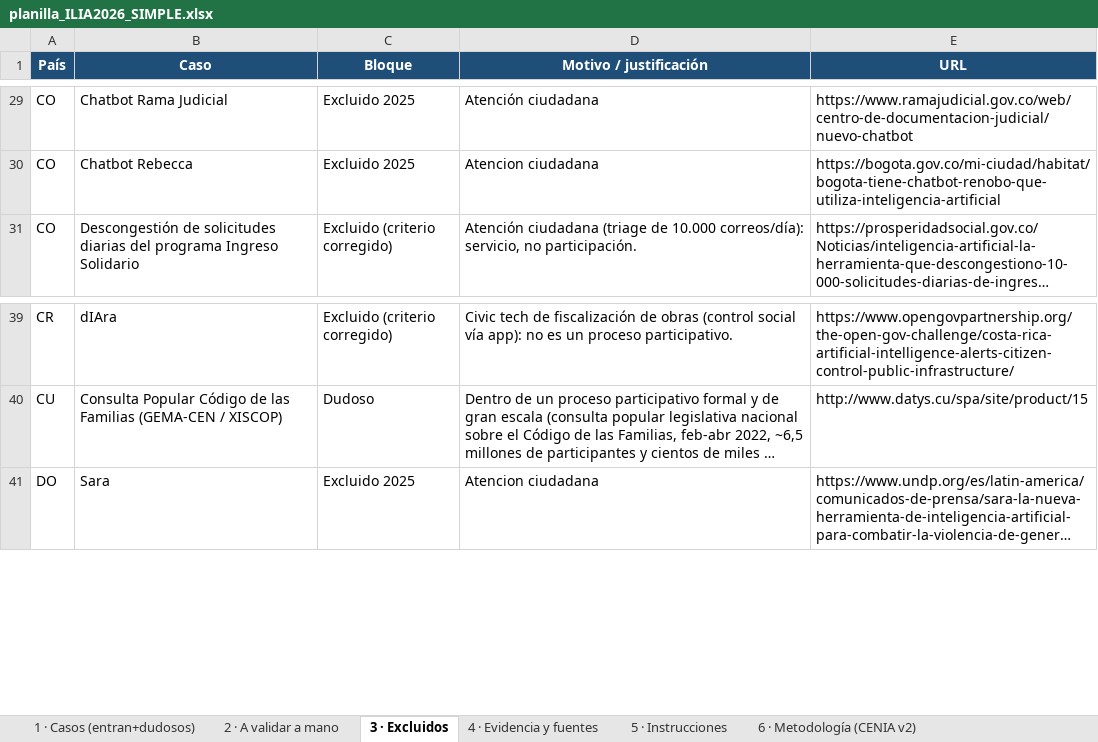
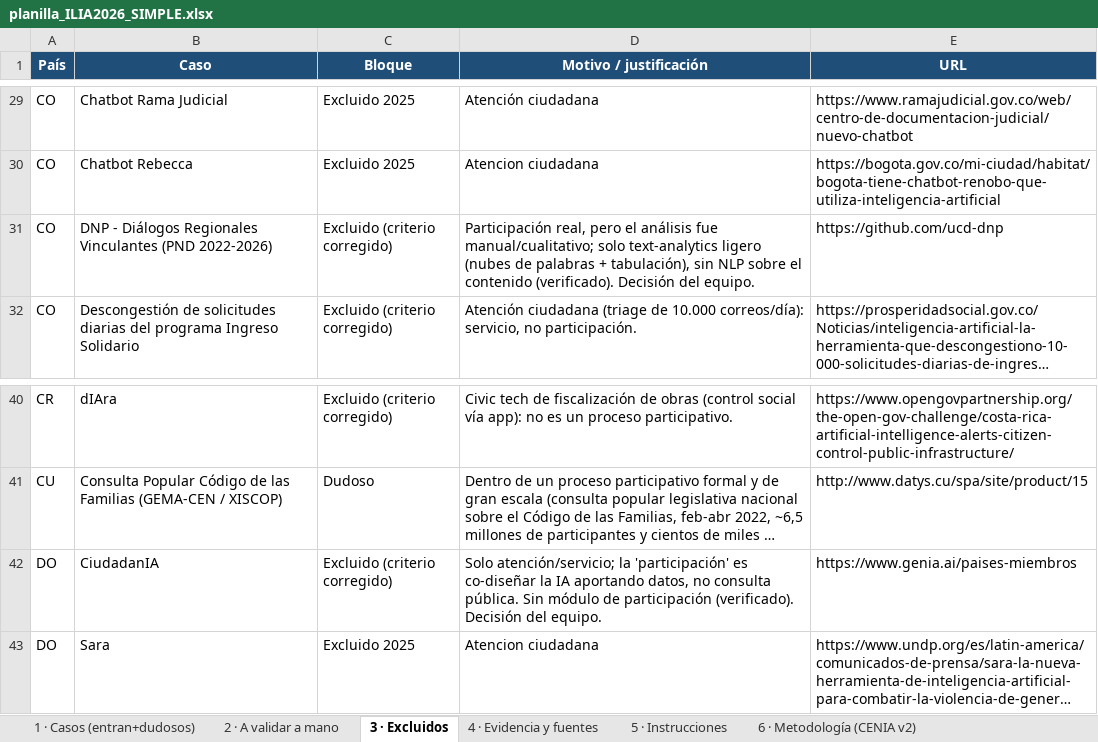
Before and after one commit to aplicaciones-foresight/ilia26-participacion, an Excel workbook: data/gates/planilla_ILIA2026_SIMPLE.xlsx, sheet 3 · Excluidos, drawn as a sheet; only a part is shown, gaps mark what is left out; long unchanged cells end in …; values as stored, in another font and other column widths than the file's, no borders; the diff names each change by its address in the sheet, - before the commit and + after, or states it on an @@ line.

```diff
--- a/data/gates/planilla_ILIA2026_SIMPLE.xlsx (sheet 3 · Excluidos)
+++ b/data/gates/planilla_ILIA2026_SIMPLE.xlsx (sheet 3 · Excluidos)
+row 31: CO | DNP - Diálogos Regionales Vinculantes (PND 2022-2026) | Excluido (criterio corregido) | Participación real, pero el análisis fue manual/cualitativo; solo text-analytics ligero (nubes de palabras + tabulación), sin NLP sobre el contenido (verificado). Decisión del equipo. | https://github.com/ucd-dnp
+row 42: DO | CiudadanIA | Excluido (criterio corregido) | Solo atención/servicio; la 'participación' es co-diseñar la IA aportando datos, no consulta pública. Sin módulo de participación (verificado). Decisión del equipo. | https://www.genia.ai/paises-miembros
```
Also changed, not shown: sheet 1 · Casos (entran+dudosos), sheet 2 · A validar a mano, sheet 4 · Evidencia y fuentes, sheet 5 · Instrucciones, data/gates/calculo_preliminar_ILIA2026.xlsx, 2 other files.
